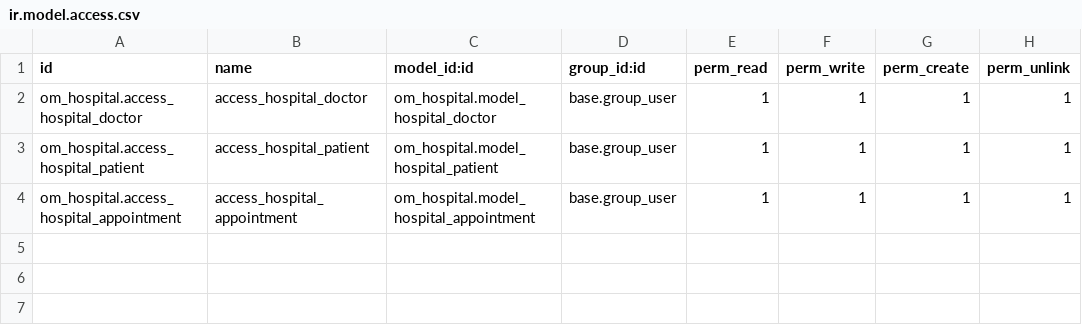
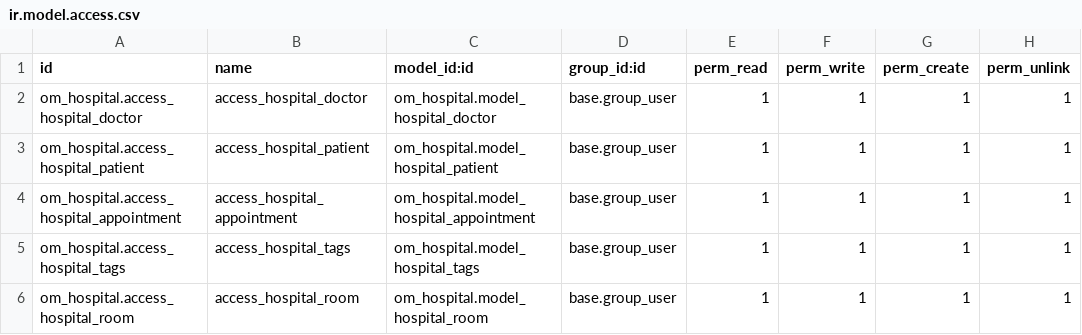
Before and after one commit to Selim-itl/Itl_project_module_development, a CSV file: om_hospital/security/ir.model.access.csv, drawn as a sheet.

```diff
--- a/om_hospital/security/ir.model.access.csv
+++ b/om_hospital/security/ir.model.access.csv
@@ -4 +4,3 @@ om_hospital.access_hospital_patient,access_hospital_patient,om_hospital.model_ho
 om_hospital.access_hospital_appointment,access_hospital_appointment,om_hospital.model_hospital_appointment,base.group_user,1,1,1,1
+om_hospital.access_hospital_tags,access_hospital_tags,om_hospital.model_hospital_tags,base.group_user,1,1,1,1
+om_hospital.access_hospital_room,access_hospital_room,om_hospital.model_hospital_room,base.group_user,1,1,1,1
```
Also changed, not shown: 12 other files.
